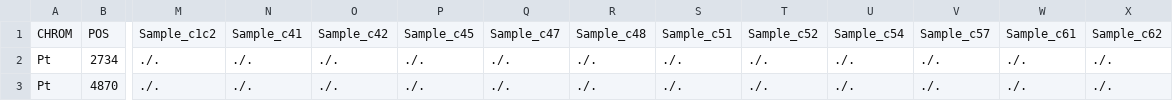
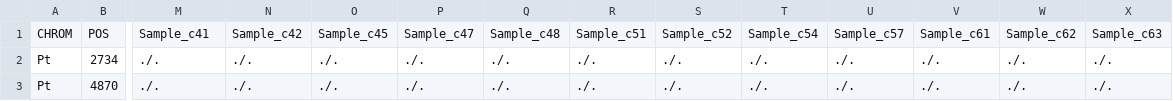
Before and after one commit to zhengxy03/plastid, a TSV file: Atha_cross/results/F2_GT_matrix_with_header.tsv, drawn as a sheet; only a part is shown, gaps mark what is left out; the diff covers the shown part only; the diff names each change by its address in the sheet, - before the commit and + after, or states it on an @@ line.

```diff
--- a/Atha_cross/results/F2_GT_matrix_with_header.tsv
+++ b/Atha_cross/results/F2_GT_matrix_with_header.tsv
-M1: Sample_c1c2
+M1: Sample_c41
-N1: Sample_c41
+N1: Sample_c42
-O1: Sample_c42
+O1: Sample_c45
-P1: Sample_c45
+P1: Sample_c47
-Q1: Sample_c47
+Q1: Sample_c48
-R1: Sample_c48
+R1: Sample_c51
-S1: Sample_c51
+S1: Sample_c52
-T1: Sample_c52
+T1: Sample_c54
-U1: Sample_c54
+U1: Sample_c57
-V1: Sample_c57
+V1: Sample_c61
-W1: Sample_c61
+W1: Sample_c62
-X1: Sample_c62
+X1: Sample_c63
```
Also changed, not shown: 23 edited cells elsewhere in this file, Atha_cross/results/sample_ratio_summary.tsv, Atha_cross/results/sample_ratio_tmp.tsv, 5 other files.
